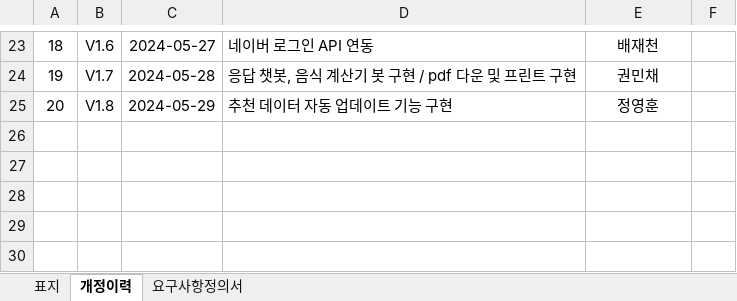
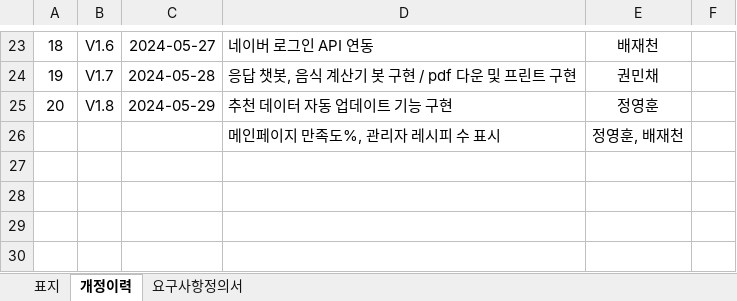
Before and after one commit to jeonseona/Food, an Excel workbook: 요구사항정의서(최종).xlsm, sheet 개정이력, drawn as a sheet; only a part is shown, gaps mark what is left out; values as stored, in another font and other column widths than the file's, no borders; the diff names each change by its address in the sheet, - before the commit and + after, or states it on an @@ line.

Commit message:
요구사항정의서

```diff
--- a/요구사항정의서(최종).xlsm (sheet 개정이력)
+++ b/요구사항정의서(최종).xlsm (sheet 개정이력)
-row 26: (empty)
+row 26:  |  |  | 메인페이지 만족도%, 관리자 레시피 수 표시 | 정영훈, 배재천
```
